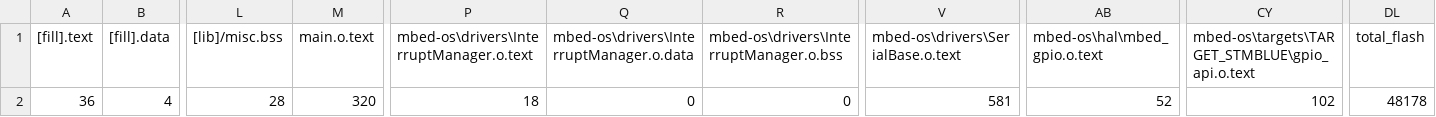
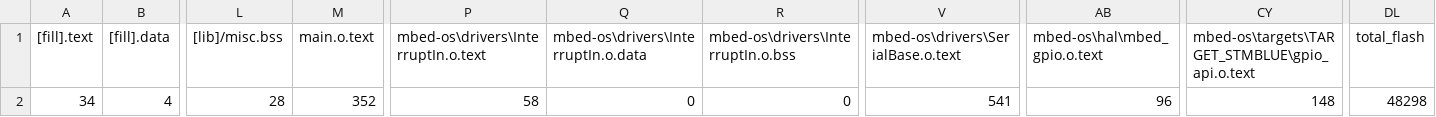
Before and after one commit to gians85/beacon, a CSV file: BUILD/STEVAL_IDB007V1/GCC_ARM/mbed-os-gian-blue1-b05_map.csv, drawn as a sheet; only a part is shown, gaps mark what is left out; the diff names each change by its address in the sheet, - before the commit and + after, or states it on an @@ line.

Commit message:
RISOLTO PROBLEMA GPIO INPUT

```diff
--- a/BUILD/STEVAL_IDB007V1/GCC_ARM/mbed-os-gian-blue1-b05_map.csv
+++ b/BUILD/STEVAL_IDB007V1/GCC_ARM/mbed-os-gian-blue1-b05_map.csv
-P1: mbed-os\drivers\InterruptManager.o.text
+P1: mbed-os\drivers\InterruptIn.o.text
-Q1: mbed-os\drivers\InterruptManager.o.data
+Q1: mbed-os\drivers\InterruptIn.o.data
-R1: mbed-os\drivers\InterruptManager.o.bss
+R1: mbed-os\drivers\InterruptIn.o.bss
-A2 ([fill].text): 36
+A2 ([fill].text): 34
-M2 (main.o.text): 320
+M2 (main.o.text): 352
-P2: 18
+P2: 58
-V2: 581
+V2: 541
-AB2 (mbed-os\hal\mbed_gpio.o.text): 52
+AB2 (mbed-os\hal\mbed_gpio.o.text): 96
-CY2: 102
+CY2: 148
-DL2 (total_flash): 48178
+DL2 (total_flash): 48298
```
Also changed, not shown: 40 other files.
